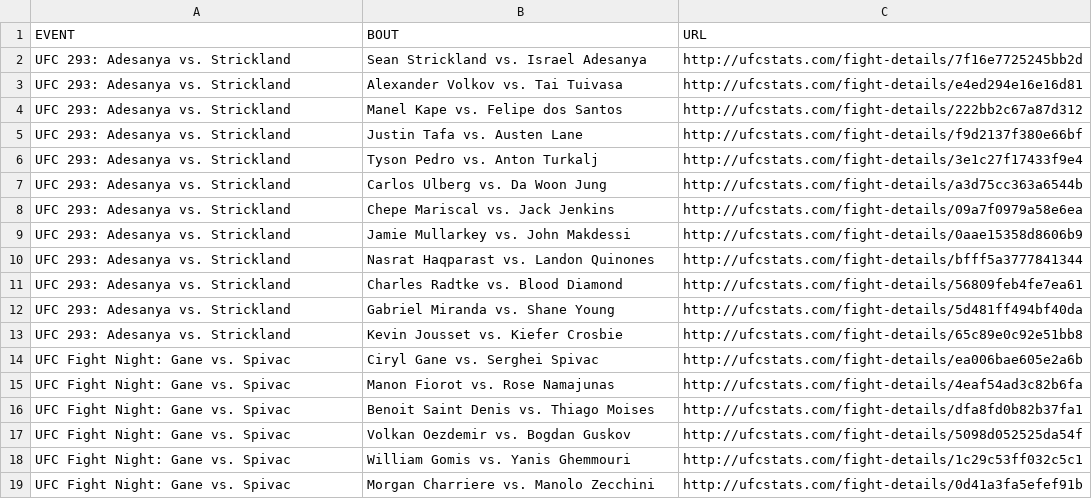
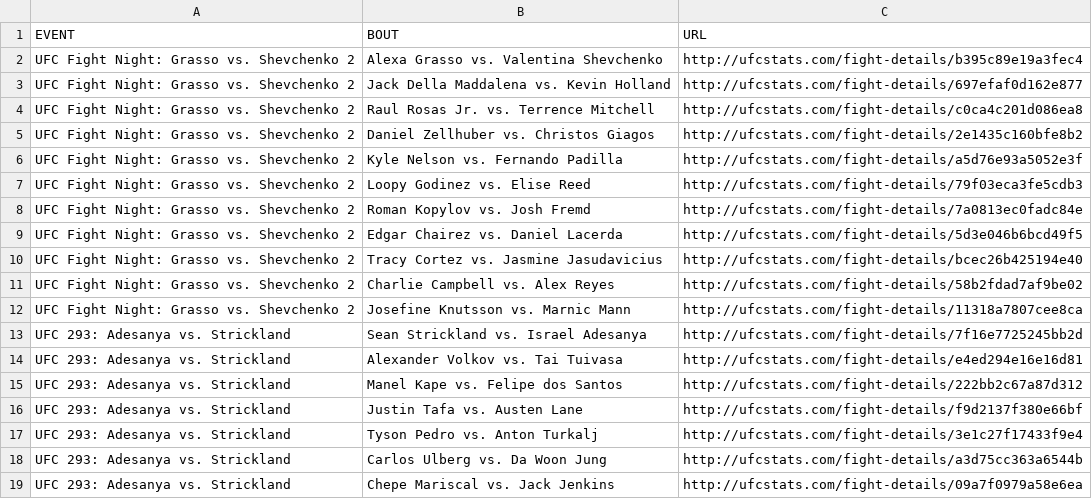
Before and after one commit to YashD5291/UFC-Stats-Scrap, a CSV file: ufc_fight_details.csv, drawn as a sheet; only a part is shown; the shorter side is filled out with more unchanged rows; the diff names each change by its address in the sheet, - before the commit and + after, or states it on an @@ line.

Commit message:
2023-09-17 data refresh

```diff
--- a/ufc_fight_details.csv
+++ b/ufc_fight_details.csv
+row 2: UFC Fight Night: Grasso vs. Shevchenko 2 | Alexa Grasso vs. Valentina Shevchenko | http://ufcstats.com/fight-details/b395c89e19a3fec4
+row 3: UFC Fight Night: Grasso vs. Shevchenko 2 | Jack Della Maddalena vs. Kevin Holland | http://ufcstats.com/fight-details/697efaf0d162e877
+row 4: UFC Fight Night: Grasso vs. Shevchenko 2 | Raul Rosas Jr. vs. Terrence Mitchell | http://ufcstats.com/fight-details/c0ca4c201d086ea8
+row 5: UFC Fight Night: Grasso vs. Shevchenko 2 | Daniel Zellhuber vs. Christos Giagos | http://ufcstats.com/fight-details/2e1435c160bfe8b2
+row 6: UFC Fight Night: Grasso vs. Shevchenko 2 | Kyle Nelson vs. Fernando Padilla | http://ufcstats.com/fight-details/a5d76e93a5052e3f
+row 7: UFC Fight Night: Grasso vs. Shevchenko 2 | Loopy Godinez vs. Elise Reed | http://ufcstats.com/fight-details/79f03eca3fe5cdb3
+row 8: UFC Fight Night: Grasso vs. Shevchenko 2 | Roman Kopylov vs. Josh Fremd | http://ufcstats.com/fight-details/7a0813ec0fadc84e
+row 9: UFC Fight Night: Grasso vs. Shevchenko 2 | Edgar Chairez vs. Daniel Lacerda | http://ufcstats.com/fight-details/5d3e046b6bcd49f5
+row 10: UFC Fight Night: Grasso vs. Shevchenko 2 | Tracy Cortez vs. Jasmine Jasudavicius | http://ufcstats.com/fight-details/bcec26b425194e40
+row 11: UFC Fight Night: Grasso vs. Shevchenko 2 | Charlie Campbell vs. Alex Reyes | http://ufcstats.com/fight-details/58b2fdad7af9be02
+row 12: UFC Fight Night: Grasso vs. Shevchenko 2 | Josefine Knutsson vs. Marnic Mann | http://ufcstats.com/fight-details/11318a7807cee8ca
```
Also changed, not shown: ufc_event_details.csv, 1 other file.
